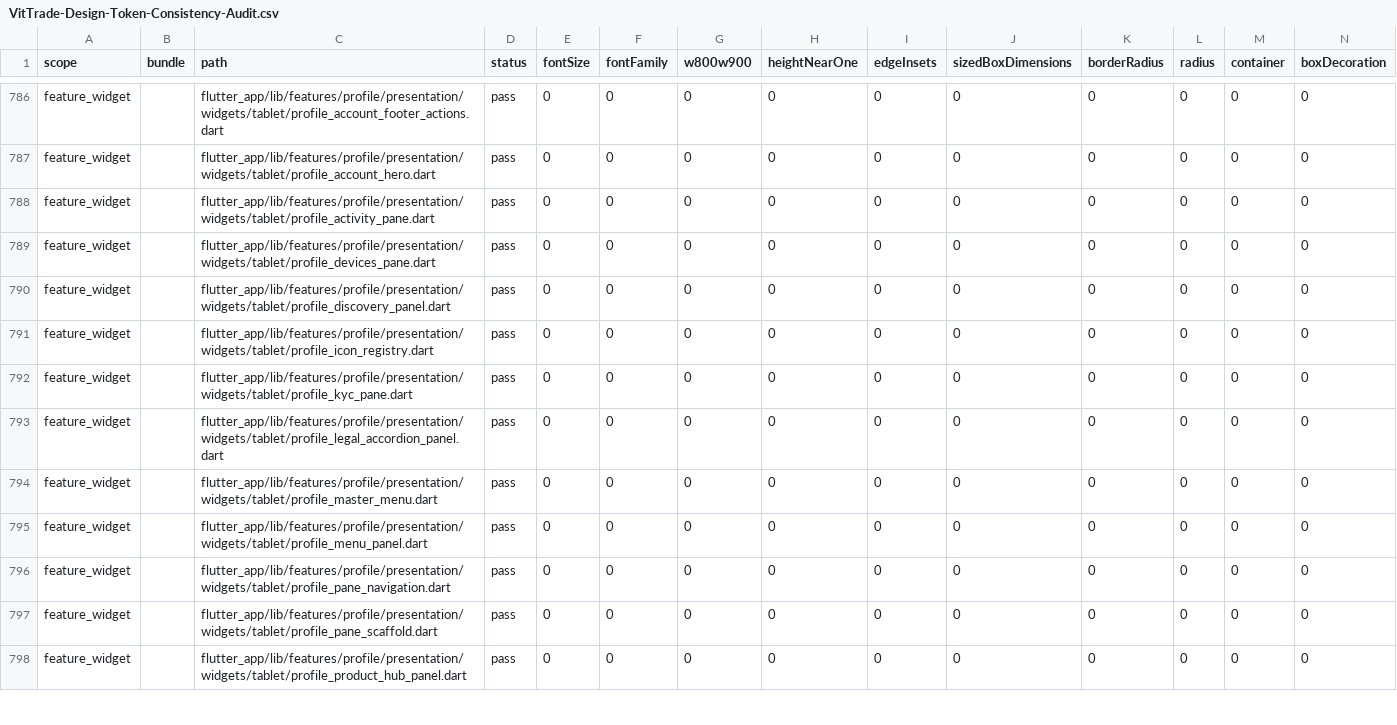
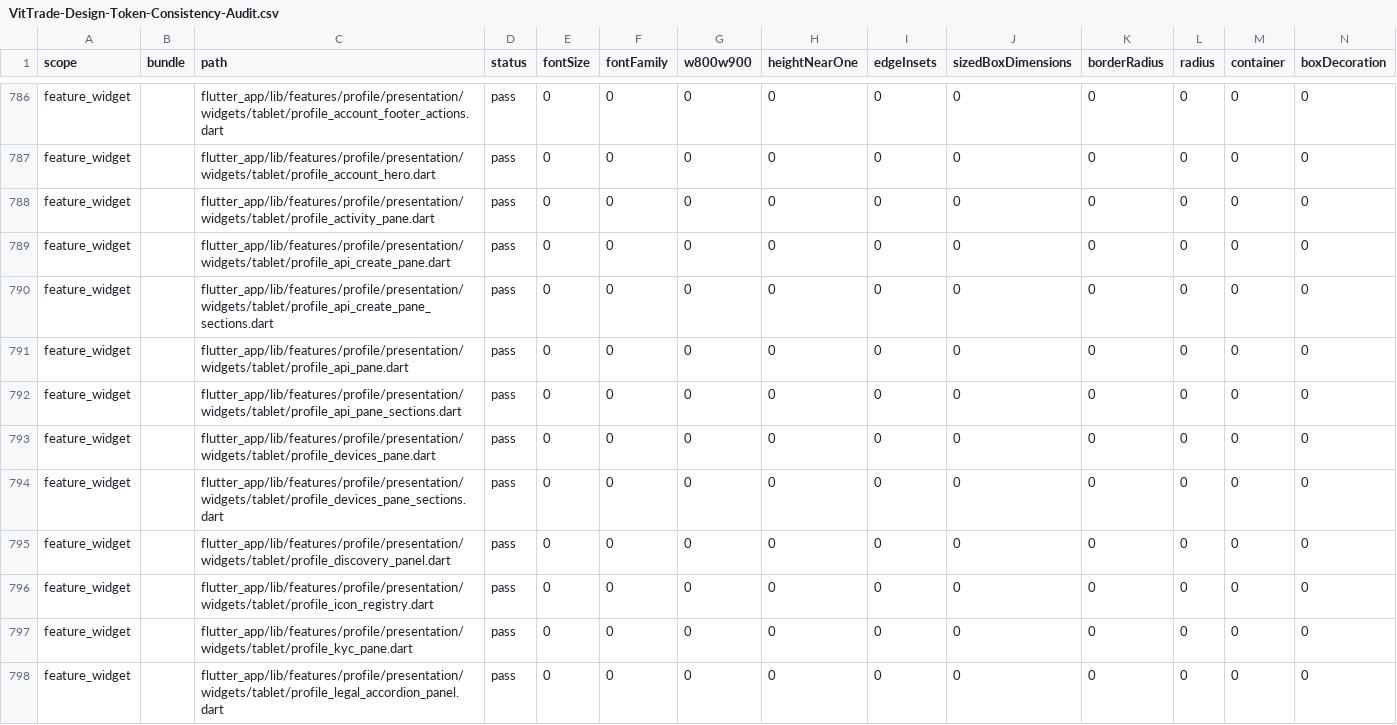
Before and after one commit to LonelyTraderBay/vittrade-flutter, a CSV file: docs/02_FLUTTER_MIGRATION/audits/VitTrade-Design-Token-Consistency-Audit.csv, drawn as a sheet; only a part is shown, gaps mark what is left out; the shorter side is filled out with more unchanged rows; rows hold the shown columns only; the diff names each change by its address in the sheet, - before the commit and + after, or states it on an @@ line.

Commit message:
Port pane Quản lý API + Tạo API Key tablet (SC-163/162) thay placeholder
ProfileApiPane: port public nội dung ApiManagementPage phone (risk panel,
card từng key: toggle bật/tắt, API key mask + copy, secret reveal/copy,
pill quyền + IP whitelist, usage, tạo lại secret (stub), xóa key qua
confirm + notice sheet, card tài liệu API) vào ProfilePaneScaffold. Nút
'Tạo API key' đặt ở header action mới của scaffold (VitHeader actions).

ProfileApiCreatePane: luồng 3 bước form → xác nhận → kết quả (secret hiện
một lần) đúng phone; CTA kết thúc quay lại pane danh sách trong shell qua
pushReplacement helper. semanticLabel input IP chuyển sang tiếng Việt
theo DEC-i18n.

Sạch chuẩn: 3 chỗ tự vẽ BorderSide chuyển sang VitCard ghost idiom (R1
toàn app về 0); tách part-file theo vai trò (_sections) giữ ratchet
large-file ≤ 40. Test: reveal secret, luồng create 3 bước + quay lại
danh sách; 2 test placeholder chuyển sang SC-166 còn lại.

Kiểm chứng: preflight_check PASS toàn bộ (P1-P4).

```diff
--- a/docs/02_FLUTTER_MIGRATION/audits/VitTrade-Design-Token-Consistency-Audit.csv
+++ b/docs/02_FLUTTER_MIGRATION/audits/VitTrade-Design-Token-Consistency-Audit.csv
+row 789: feature_widget |  | flutter_app/lib/features/profile/presentation/widgets/tablet/profile_api_create_pane.dart | pass | 0 | 0 | 0 | 0 | 0 | 0 | 0 | 0 | 0 | 0
+row 790: feature_widget |  | flutter_app/lib/features/profile/presentation/widgets/tablet/profile_api_create_pane_sections.dart | pass | 0 | 0 | 0 | 0 | 0 | 0 | 0 | 0 | 0 | 0
+row 791: feature_widget |  | flutter_app/lib/features/profile/presentation/widgets/tablet/profile_api_pane.dart | pass | 0 | 0 | 0 | 0 | 0 | 0 | 0 | 0 | 0 | 0
+row 792: feature_widget |  | flutter_app/lib/features/profile/presentation/widgets/tablet/profile_api_pane_sections.dart | pass | 0 | 0 | 0 | 0 | 0 | 0 | 0 | 0 | 0 | 0
+row 794: feature_widget |  | flutter_app/lib/features/profile/presentation/widgets/tablet/profile_devices_pane_sections.dart | pass | 0 | 0 | 0 | 0 | 0 | 0 | 0 | 0 | 0 | 0
```
Also changed, not shown: docs/02_FLUTTER_MIGRATION/audits/VitTrade-Card-Tile-Audit.csv, docs/02_FLUTTER_MIGRATION/audits/VitTrade-Card-Tile-Migration-Manifest.csv, 27 other files.
